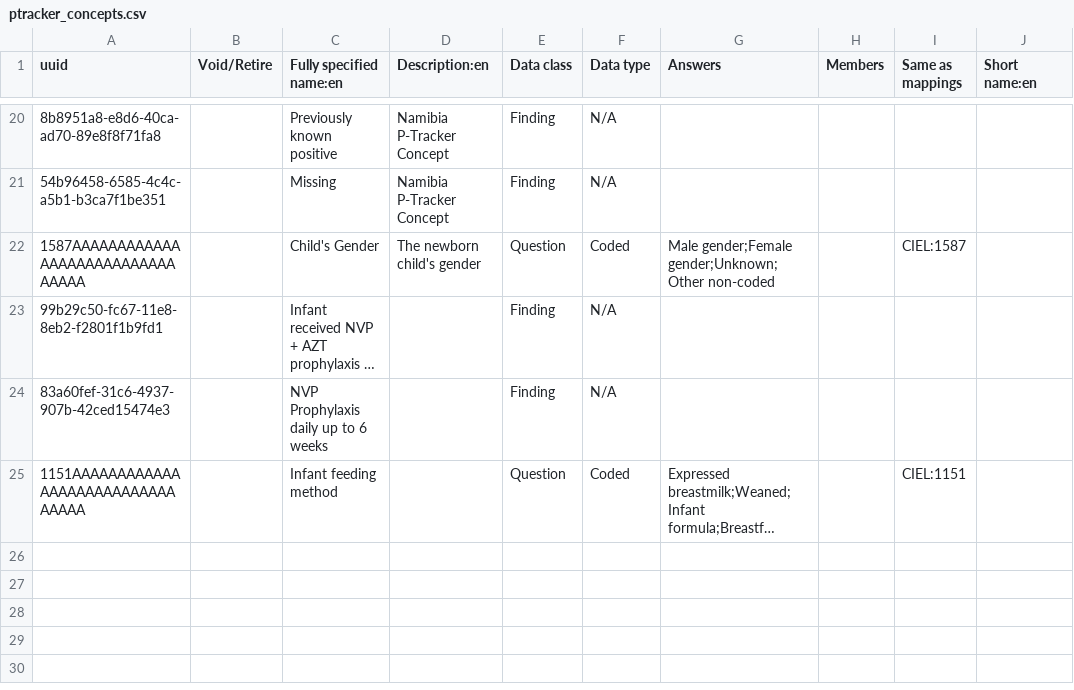
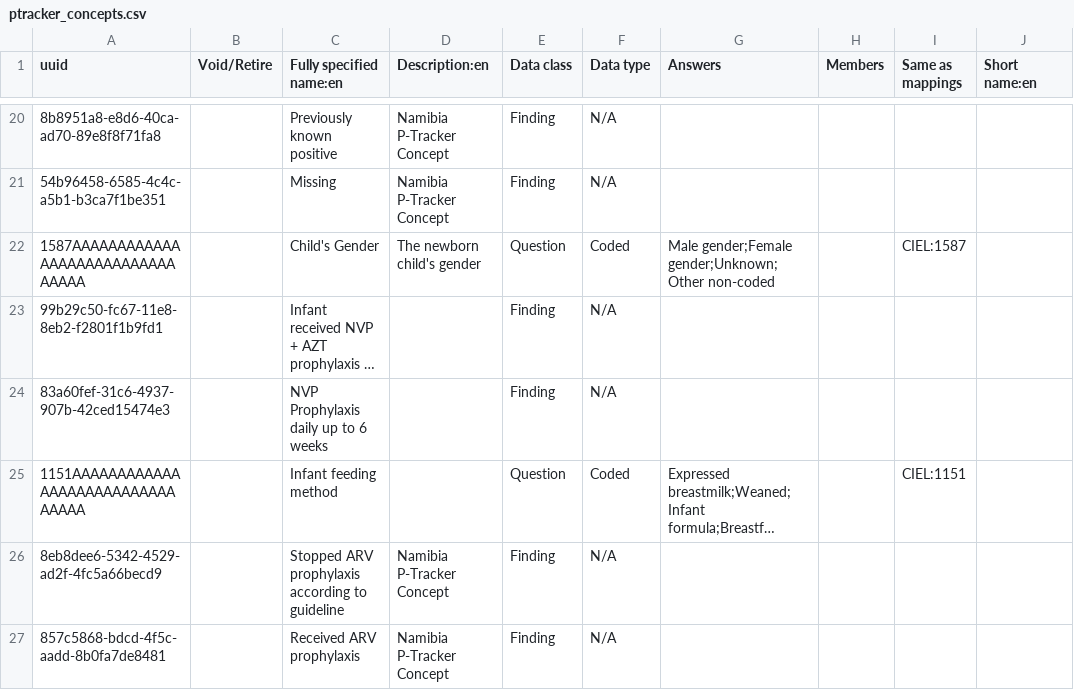
Before and after one commit to lucyjemutai/lucy-distro-referenceapplication, a CSV file: distro/configuration/concepts/ptracker_concepts.csv, drawn as a sheet; only a part is shown, gaps mark what is left out; long unchanged cells end in …; the diff names each change by its address in the sheet, - before the commit and + after, or states it on an @@ line.

Commit message:
OHRI-1752 and added cptracker concepts

```diff
--- a/distro/configuration/concepts/ptracker_concepts.csv
+++ b/distro/configuration/concepts/ptracker_concepts.csv
+row 26: 8eb8dee6-5342-4529-ad2f-4fc5a66becd9 |  | Stopped ARV prophylaxis according to guideline | Namibia P-Tracker Concept | Finding | N/A
+row 27: 857c5868-bdcd-4f5c-aadd-8b0fa7de8481 |  | Received ARV prophylaxis | Namibia P-Tracker Concept | Finding | N/A
```
Also changed, not shown: 1 other file.
